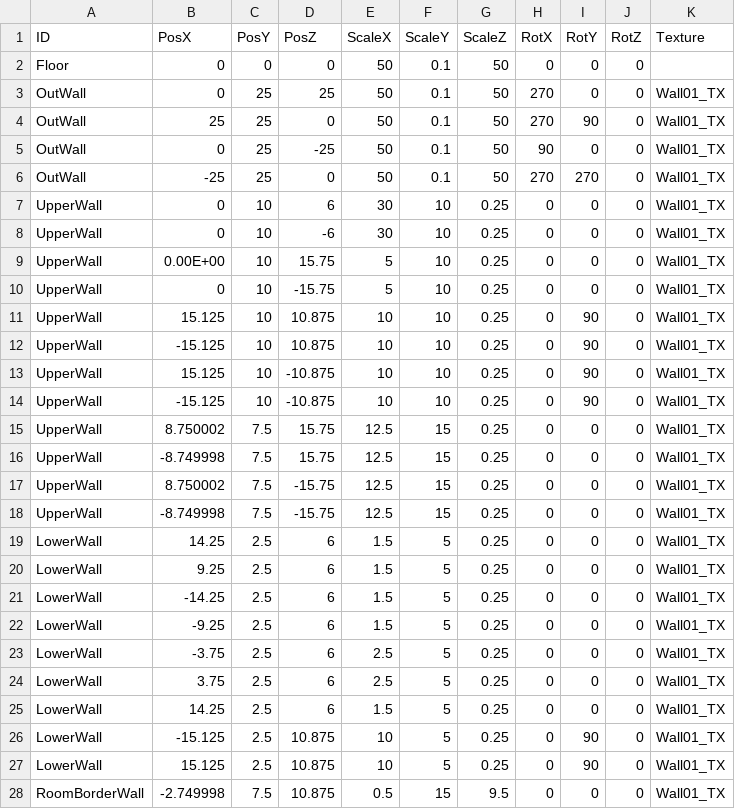
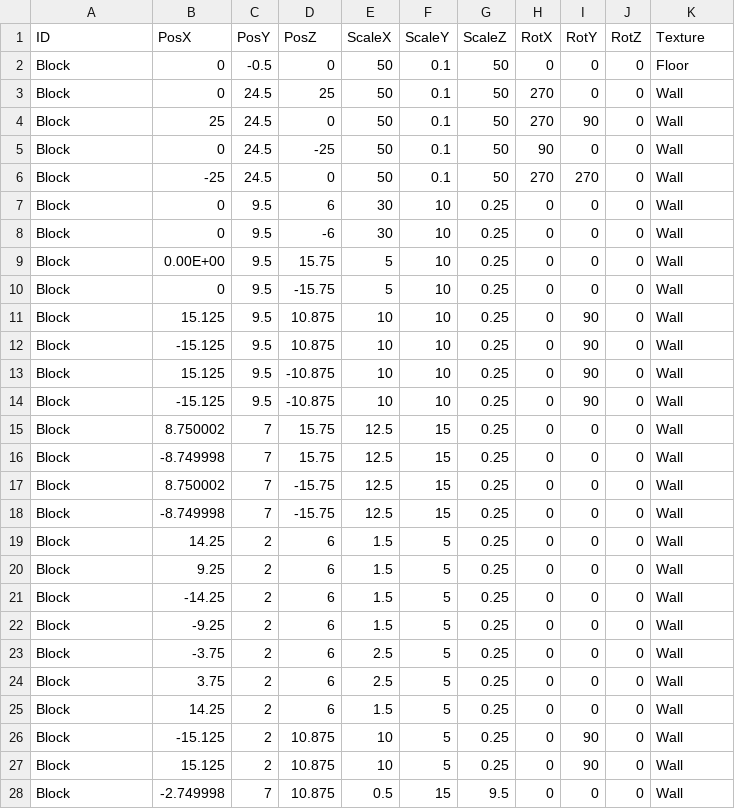
Before and after one commit to Maru40/HideRecovery, a CSV file: HideRecovery/media/MapDatas/StageS1_Copy.csv, drawn as a sheet; only a part is shown; the diff covers the shown part only.

Commit message:
Stateのコピー

```diff
--- a/HideRecovery/media/MapDatas/StageS1_Copy.csv
+++ b/HideRecovery/media/MapDatas/StageS1_Copy.csv
@@ -1,28 +1,28 @@
 ID,PosX,PosY,PosZ,ScaleX,ScaleY,ScaleZ,RotX,RotY,RotZ,Texture
-Floor,0,0,0,50,0.1,50,0,0,0,
-OutWall,0,25,25,50,0.1,50,270,0,0,Wall01_TX
-OutWall,25,25,0,50,0.1,50,270,90,0,Wall01_TX
-OutWall,0,25,-25,50,0.1,50,90,0,0,Wall01_TX
-OutWall,-25,25,0,50,0.1,50,270,270,0,Wall01_TX
-UpperWall,0,10,6,30,10,0.25,0,0,0,Wall01_TX
-UpperWall,0,10,-6,30,10,0.25,0,0,0,Wall01_TX
-UpperWall,0.00E+00,10,15.75,5,10,0.25,0,0,0,Wall01_TX
-UpperWall,0,10,-15.75,5,10,0.25,0,0,0,Wall01_TX
-UpperWall,15.125,10,10.875,10,10,0.25,0,90,0,Wall01_TX
-UpperWall,-15.125,10,10.875,10,10,0.25,0,90,0,Wall01_TX
-UpperWall,15.125,10,-10.875,10,10,0.25,0,90,0,Wall01_TX
-UpperWall,-15.125,10,-10.875,10,10,0.25,0,90,0,Wall01_TX
-UpperWall,8.750002,7.5,15.75,12.5,15,0.25,0,0,0,Wall01_TX
-UpperWall,-8.749998,7.5,15.75,12.5,15,0.25,0,0,0,Wall01_TX
-UpperWall,8.750002,7.5,-15.75,12.5,15,0.25,0,0,0,Wall01_TX
-UpperWall,-8.749998,7.5,-15.75,12.5,15,0.25,0,0,0,Wall01_TX
-LowerWall,14.25,2.5,6,1.5,5,0.25,0,0,0,Wall01_TX
-LowerWall,9.25,2.5,6,1.5,5,0.25,0,0,0,Wall01_TX
-LowerWall,-14.25,2.5,6,1.5,5,0.25,0,0,0,Wall01_TX
-LowerWall,-9.25,2.5,6,1.5,5,0.25,0,0,0,Wall01_TX
-LowerWall,-3.75,2.5,6,2.5,5,0.25,0,0,0,Wall01_TX
-LowerWall,3.75,2.5,6,2.5,5,0.25,0,0,0,Wall01_TX
-LowerWall,14.25,2.5,6,1.5,5,0.25,0,0,0,Wall01_TX
-LowerWall,-15.125,2.5,10.875,10,5,0.25,0,90,0,Wall01_TX
-LowerWall,15.125,2.5,10.875,10,5,0.25,0,90,0,Wall01_TX
-RoomBorderWall,-2.749998,7.5,10.875,0.5,15,9.5,0,0,0,Wall01_TX
+Block,0,-0.5,0,50,0.1,50,0,0,0,Floor
+Block,0,24.5,25,50,0.1,50,270,0,0,Wall
+Block,25,24.5,0,50,0.1,50,270,90,0,Wall
+Block,0,24.5,-25,50,0.1,50,90,0,0,Wall
+Block,-25,24.5,0,50,0.1,50,270,270,0,Wall
+Block,0,9.5,6,30,10,0.25,0,0,0,Wall
+Block,0,9.5,-6,30,10,0.25,0,0,0,Wall
+Block,0.00E+00,9.5,15.75,5,10,0.25,0,0,0,Wall
+Block,0,9.5,-15.75,5,10,0.25,0,0,0,Wall
+Block,15.125,9.5,10.875,10,10,0.25,0,90,0,Wall
+Block,-15.125,9.5,10.875,10,10,0.25,0,90,0,Wall
+Block,15.125,9.5,-10.875,10,10,0.25,0,90,0,Wall
+Block,-15.125,9.5,-10.875,10,10,0.25,0,90,0,Wall
+Block,8.750002,7,15.75,12.5,15,0.25,0,0,0,Wall
+Block,-8.749998,7,15.75,12.5,15,0.25,0,0,0,Wall
+Block,8.750002,7,-15.75,12.5,15,0.25,0,0,0,Wall
+Block,-8.749998,7,-15.75,12.5,15,0.25,0,0,0,Wall
+Block,14.25,2,6,1.5,5,0.25,0,0,0,Wall
+Block,9.25,2,6,1.5,5,0.25,0,0,0,Wall
+Block,-14.25,2,6,1.5,5,0.25,0,0,0,Wall
+Block,-9.25,2,6,1.5,5,0.25,0,0,0,Wall
+Block,-3.75,2,6,2.5,5,0.25,0,0,0,Wall
+Block,3.75,2,6,2.5,5,0.25,0,0,0,Wall
+Block,14.25,2,6,1.5,5,0.25,0,0,0,Wall
+Block,-15.125,2,10.875,10,5,0.25,0,90,0,Wall
+Block,15.125,2,10.875,10,5,0.25,0,90,0,Wall
+Block,-2.749998,7,10.875,0.5,15,9.5,0,0,0,Wall
```
Also changed, not shown: 40 edited cells elsewhere in this file.
